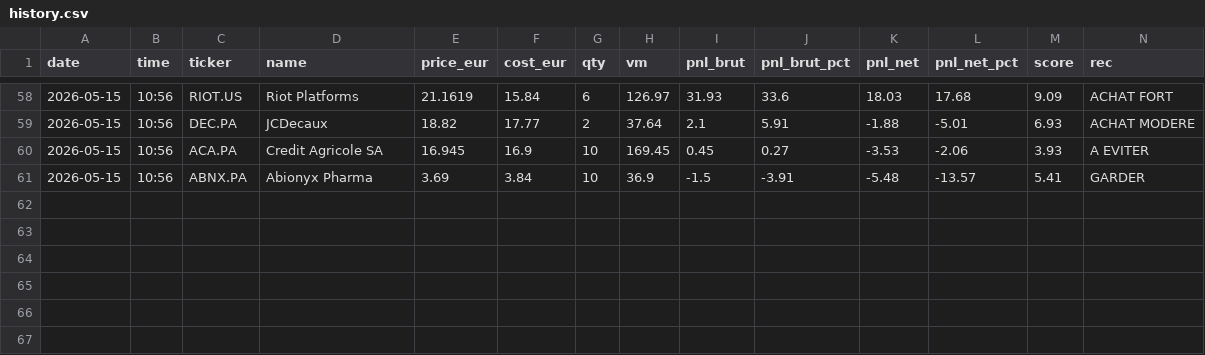
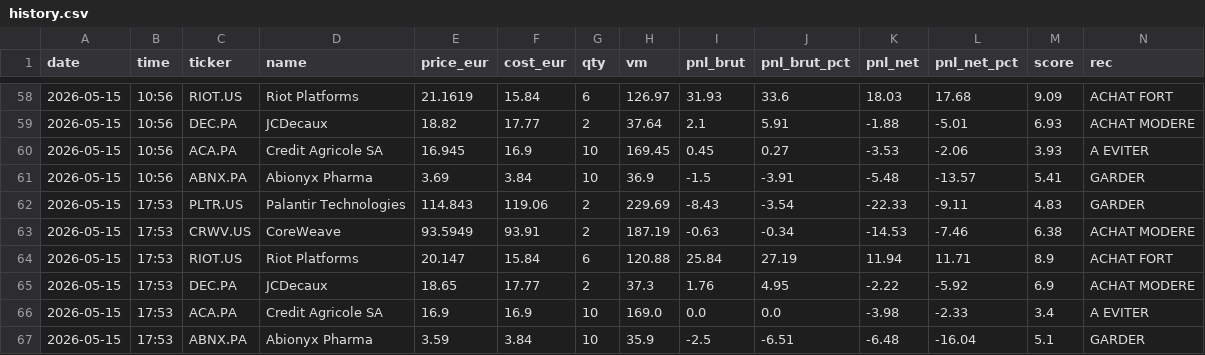
Before and after one commit to adrien13vivier-hub/projectone, a CSV file: reports/history.csv, drawn as a sheet; only a part is shown, gaps mark what is left out; the diff names each change by its address in the sheet, - before the commit and + after, or states it on an @@ line.

```diff
--- a/reports/history.csv
+++ b/reports/history.csv
+row 62: 2026-05-15 | 17:53 | PLTR.US | Palantir Technologies | 114.843 | 119.06 | 2 | 229.69 | -8.43 | -3.54 | -22.33 | -9.11 | 4.83 | GARDER
+row 63: 2026-05-15 | 17:53 | CRWV.US | CoreWeave | 93.5949 | 93.91 | 2 | 187.19 | -0.63 | -0.34 | -14.53 | -7.46 | 6.38 | ACHAT MODERE
+row 64: 2026-05-15 | 17:53 | RIOT.US | Riot Platforms | 20.147 | 15.84 | 6 | 120.88 | 25.84 | 27.19 | 11.94 | 11.71 | 8.9 | ACHAT FORT
+row 65: 2026-05-15 | 17:53 | DEC.PA | JCDecaux | 18.65 | 17.77 | 2 | 37.3 | 1.76 | 4.95 | -2.22 | -5.92 | 6.9 | ACHAT MODERE
+row 66: 2026-05-15 | 17:53 | ACA.PA | Credit Agricole SA | 16.9 | 16.9 | 10 | 169.0 | 0.0 | 0.0 | -3.98 | -2.33 | 3.4 | A EVITER
+row 67: 2026-05-15 | 17:53 | ABNX.PA | Abionyx Pharma | 3.59 | 3.84 | 10 | 35.9 | -2.5 | -6.51 | -6.48 | -16.04 | 5.1 | GARDER
```
Also changed, not shown: 5 other files.
